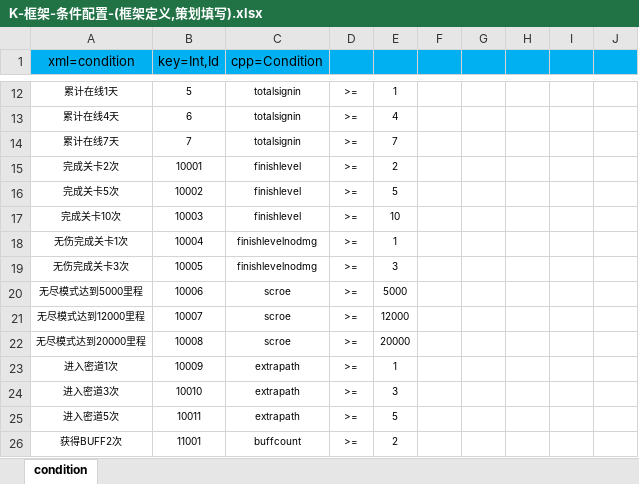
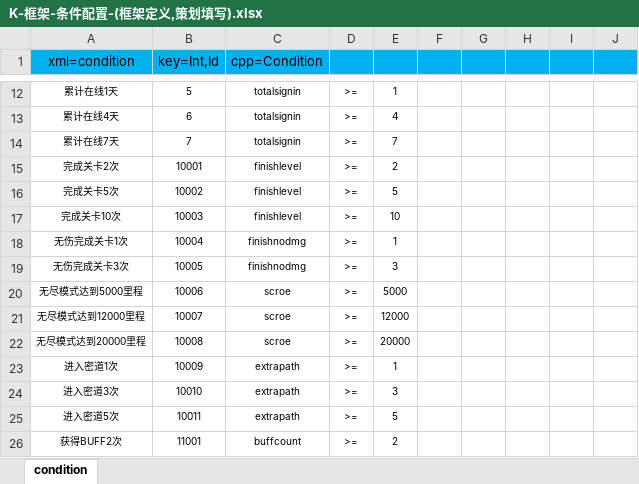
Before and after one commit to lori227/Fighter, an Excel workbook: Resource/excel/table/K-框架-条件配置-(框架定义,策划填写).xlsx, sheet condition, drawn as a sheet; only a part is shown, gaps mark what is left out; values as stored, in another font and other column widths than the file's, no borders; conditional formats not drawn; the diff names each change by its address in the sheet, - before the commit and + after, or states it on an @@ line.

```diff
--- a/Resource/excel/table/K-框架-条件配置-(框架定义,策划填写).xlsx (sheet condition)
+++ b/Resource/excel/table/K-框架-条件配置-(框架定义,策划填写).xlsx (sheet condition)
-C18:C19 (cpp=Condition): finishlevelnodmg
+C18:C19 (cpp=Condition): finishnodmg
```
Also changed, not shown: 3 other files.
